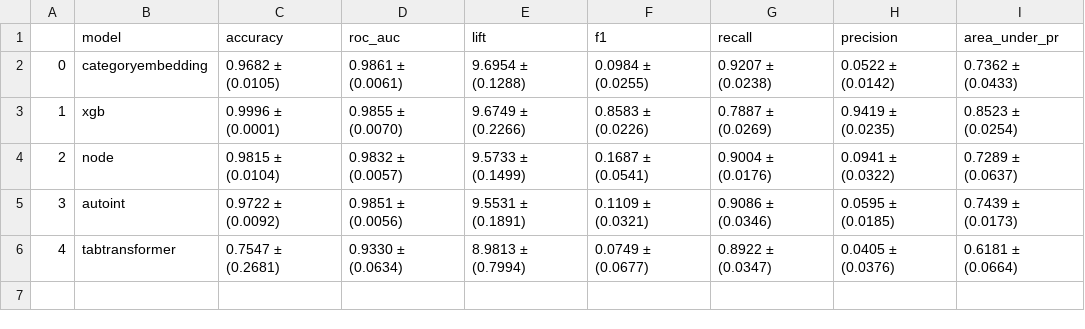
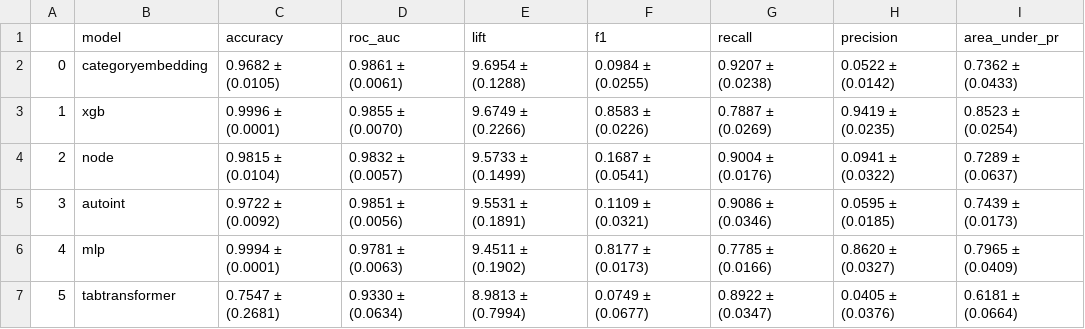
Before and after one commit to mdicio/AutoDeep, a CSV file: notebooks/tables/hyperopt/creditcard.csv, drawn as a sheet; addresses are those after the commit; the diff names each change by its address in the sheet, - before the commit and + after, or states it on an @@ line.

```diff
--- a/notebooks/tables/hyperopt/creditcard.csv
+++ b/notebooks/tables/hyperopt/creditcard.csv
+row 6: 4 | mlp | 0.9994 ± (0.0001) | 0.9781 ± (0.0063) | 9.4511 ± (0.1902) | 0.8177 ± (0.0173) | 0.7785 ± (0.0166) | 0.8620 ± (0.0327) | 0.7965 ± (0.0409)
@@ column A renumbered from row 7 down @@
```
Also changed, not shown: notebooks/tables/hyperopt/adult.csv, notebooks/tables/hyperopt/ageconditions.csv, 14 other files.
